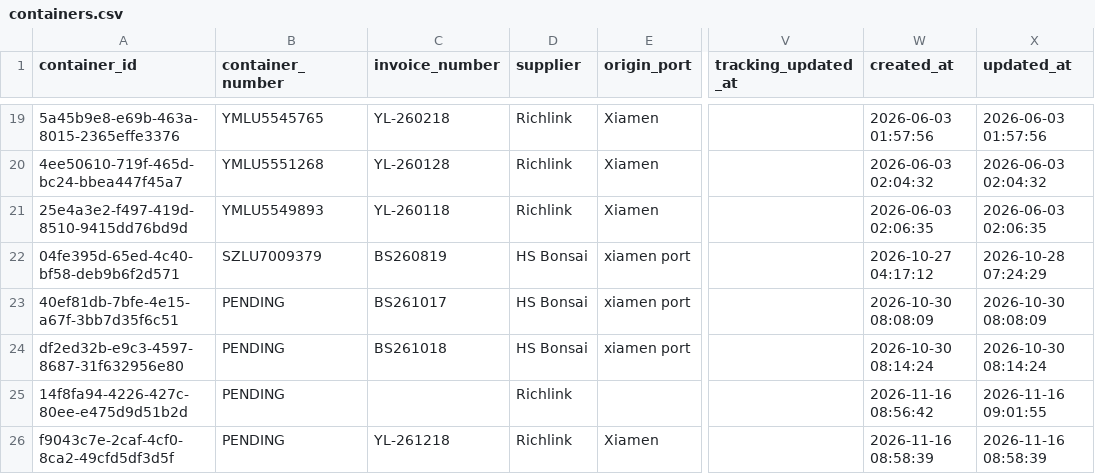
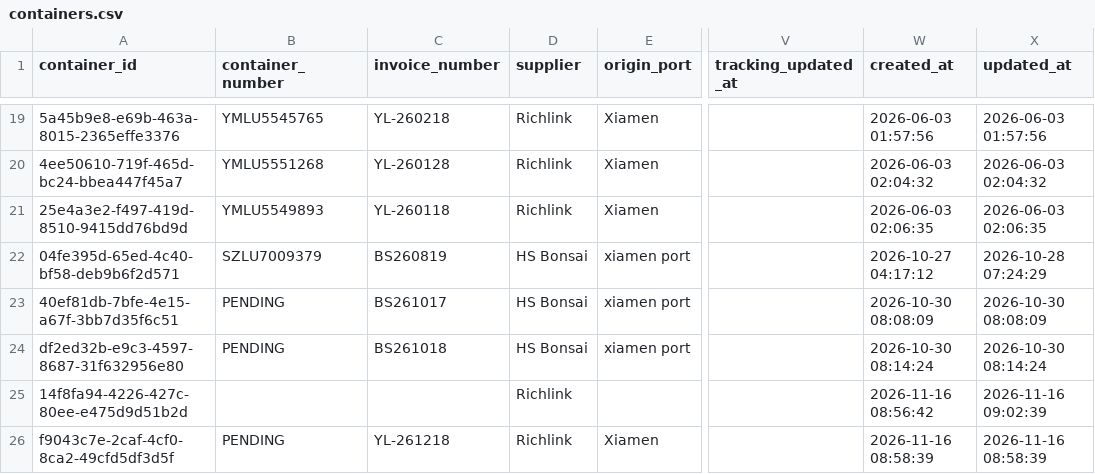
Before and after one commit to Pdvgpc/Container-Tracker-GPC, a CSV file: data/containers.csv, drawn as a sheet; only a part is shown, gaps mark what is left out; the diff names each change by its address in the sheet, - before the commit and + after, or states it on an @@ line.

Commit message:
Update containers from dashboard

```diff
--- a/data/containers.csv
+++ b/data/containers.csv
-B25 (container_number): PENDING
+B25 (container_number): (empty)
-X25 (updated_at): 2026-11-16 09:01:55
+X25 (updated_at): 2026-11-16 09:02:39
```
